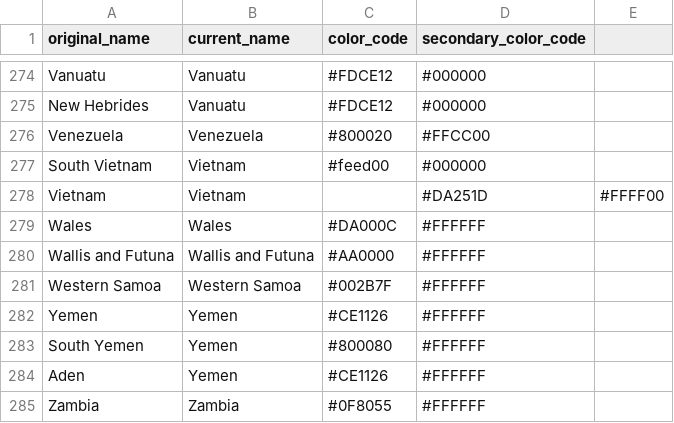
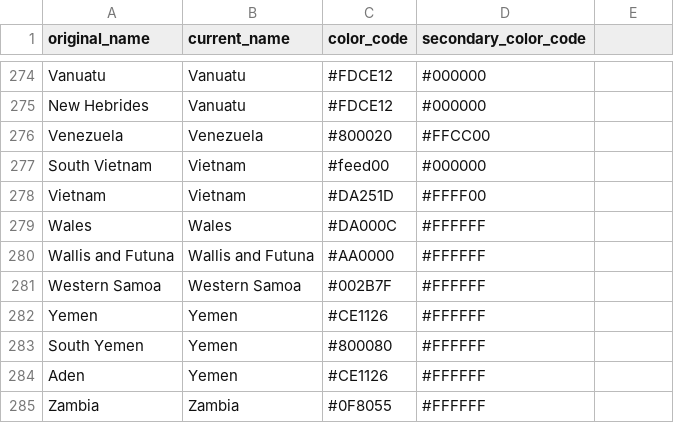
Before and after one commit to 16bravo/TrendsFC, a CSV file: data/source/match_dataset/countries_names.csv, drawn as a sheet; only a part is shown, gaps mark what is left out.

Commit message:
correcting countries names file

```diff
--- a/data/source/match_dataset/countries_names.csv
+++ b/data/source/match_dataset/countries_names.csv
@@ -277,3 +277,3 @@ Venezuela,Venezuela,#800020,#FFCC00
 South Vietnam,Vietnam,#feed00,#000000
-Vietnam,Vietnam,,#DA251D,#FFFF00
+Vietnam,Vietnam,#DA251D,#FFFF00
 Wales,Wales,#DA000C,#FFFFFF
```
